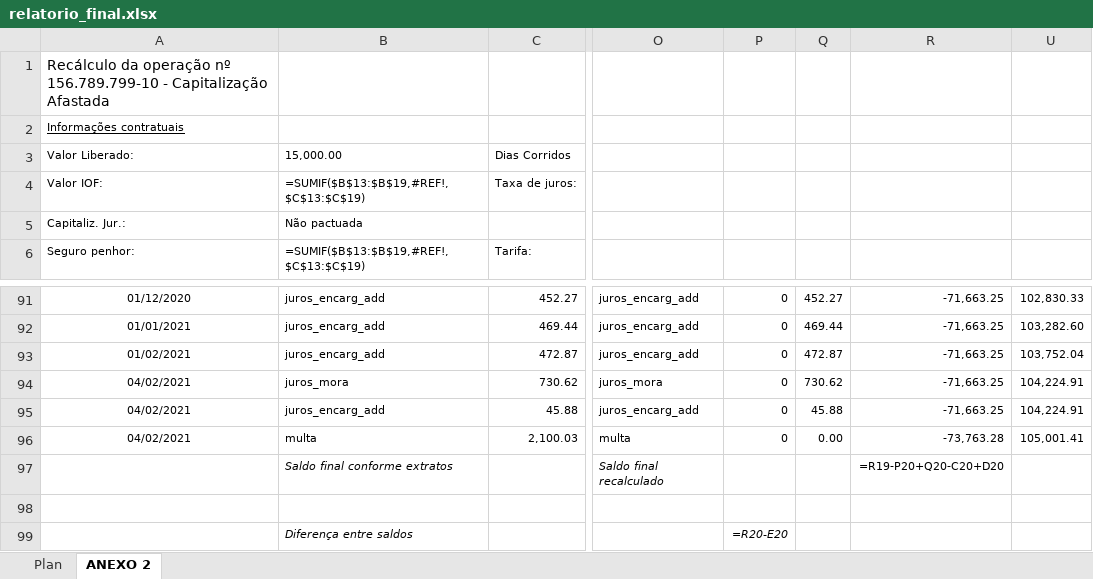
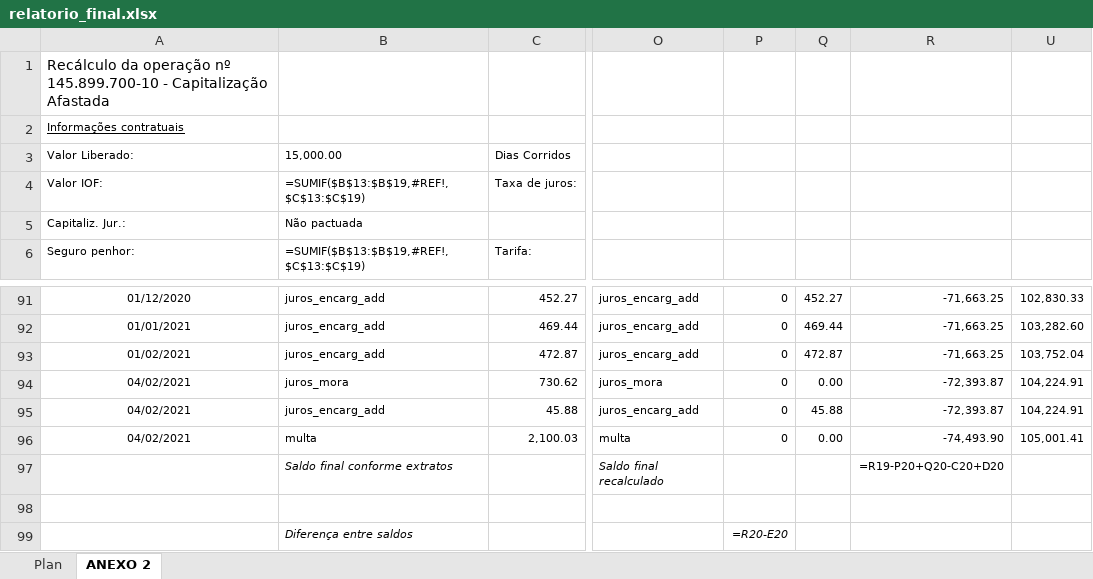
Before and after one commit to Marcelo-Honorio/automacao_extracao_pericia, an Excel workbook: relatorio_final.xlsx, sheet ANEXO 2, drawn as a sheet; only a part is shown, gaps mark what is left out; values as stored, in another font and other column widths than the file's, no borders; formulas without a stored value are shown as written; the diff names each change by its address in the sheet, - before the commit and + after, or states it on an @@ line.

```diff
--- a/relatorio_final.xlsx (sheet ANEXO 2)
+++ b/relatorio_final.xlsx (sheet ANEXO 2)
-A1: …operação nº 156.789.799-10 - Capitalização…
+A1: …operação nº 145.899.700-10 - Capitalização…
-Q94: 730.62
+Q94: 0.00
-R94:R95: -71,663.25
+R94:R95: -72,393.87
-R96: -73,763.28
+R96: -74,493.90
```
Also changed, not shown: 5 other files.
